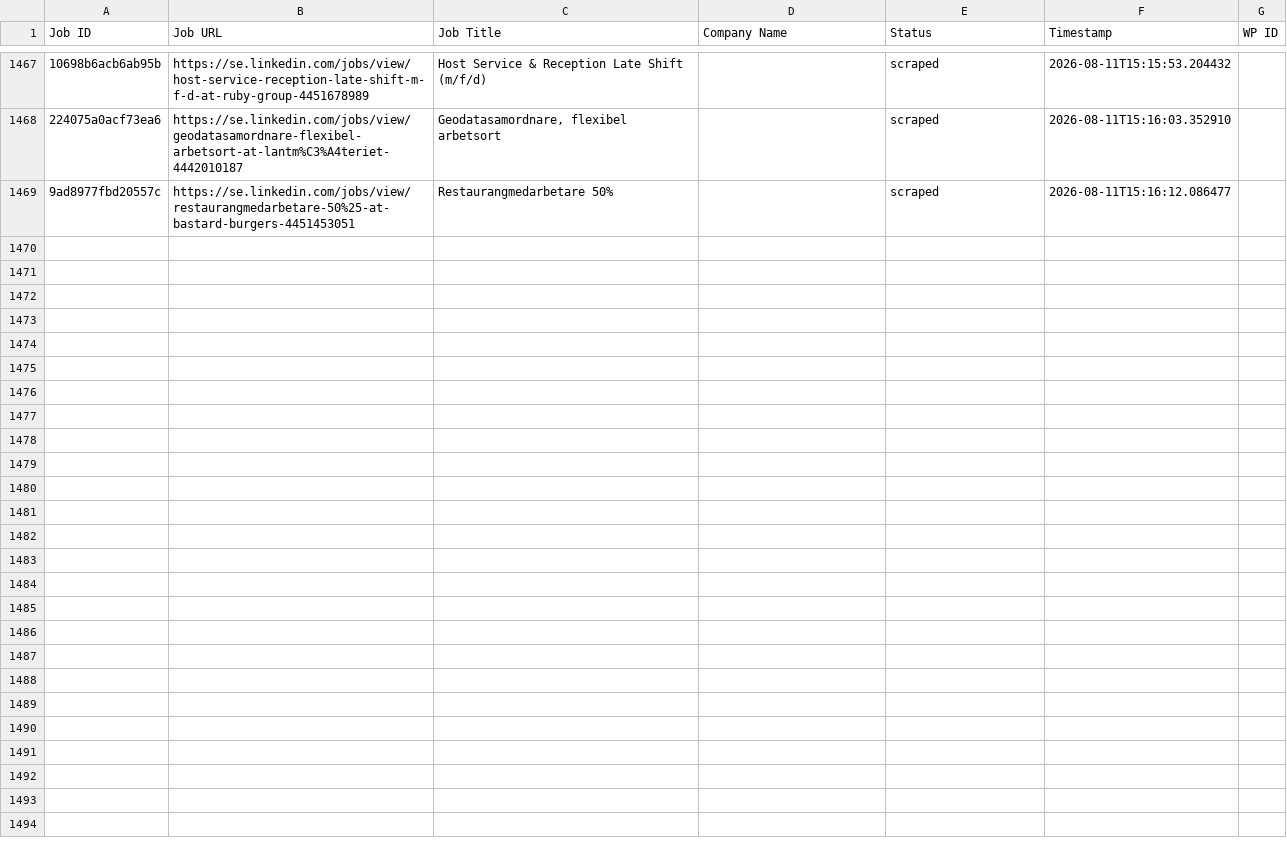
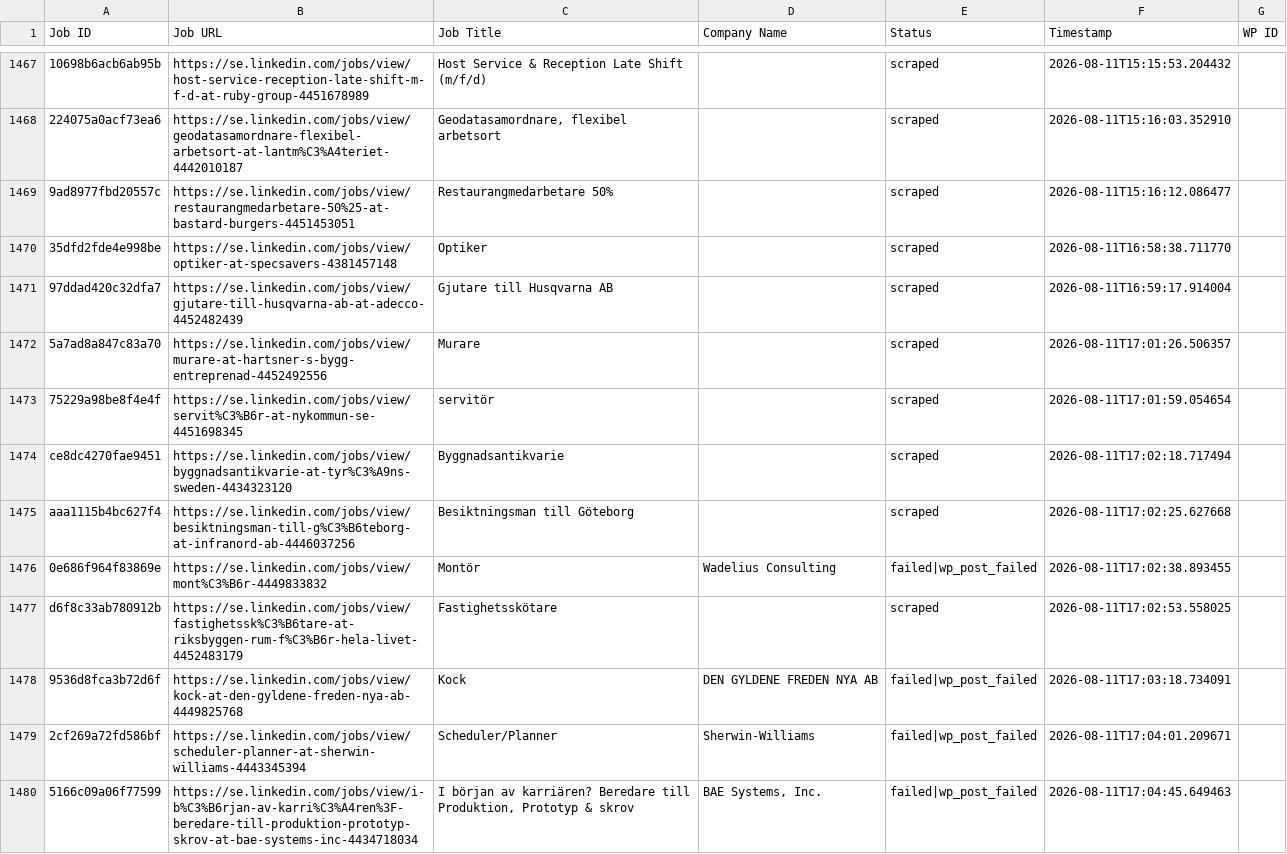
Before and after one commit to innovationinc2000/se, a CSV file: processed_jobs.csv, drawn as a sheet; only a part is shown, gaps mark what is left out; the diff covers the shown part only; the diff names each change by its address in the sheet, - before the commit and + after, or states it on an @@ line.

```diff
--- a/processed_jobs.csv
+++ b/processed_jobs.csv
+row 1470: 35dfd2fde4e998be | https://se.linkedin.com/jobs/view/optiker-at-specsavers-4381457148 | Optiker |  | scraped | 2026-08-11T16:58:38.711770
+row 1471: 97ddad420c32dfa7 | https://se.linkedin.com/jobs/view/gjutare-till-husqvarna-ab-at-adecco-4452482439 | Gjutare till Husqvarna AB |  | scraped | 2026-08-11T16:59:17.914004
+row 1472: 5a7ad8a847c83a70 | https://se.linkedin.com/jobs/view/murare-at-hartsner-s-bygg-entreprenad-4452492556 | Murare |  | scraped | 2026-08-11T17:01:26.506357
+row 1473: 75229a98be8f4e4f | https://se.linkedin.com/jobs/view/servit%C3%B6r-at-nykommun-se-4451698345 | servitör |  | scraped | 2026-08-11T17:01:59.054654
+row 1474: ce8dc4270fae9451 | https://se.linkedin.com/jobs/view/byggnadsantikvarie-at-tyr%C3%A9ns-sweden-4434323120 | Byggnadsantikvarie |  | scraped | 2026-08-11T17:02:18.717494
+row 1475: aaa1115b4bc627f4 | https://se.linkedin.com/jobs/view/besiktningsman-till-g%C3%B6teborg-at-infranord-ab-4446037256 | Besiktningsman till Göteborg |  | scraped | 2026-08-11T17:02:25.627668
+row 1476: 0e686f964f83869e | https://se.linkedin.com/jobs/view/mont%C3%B6r-4449833832 | Montör | Wadelius Consulting | failed|wp_post_failed | 2026-08-11T17:02:38.893455
+row 1477: d6f8c33ab780912b | https://se.linkedin.com/jobs/view/fastighetssk%C3%B6tare-at-riksbyggen-rum-f%C3%B6r-hela-livet-4452483179 | Fastighetsskötare |  | scraped | 2026-08-11T17:02:53.558025
+row 1478: 9536d8fca3b72d6f | https://se.linkedin.com/jobs/view/kock-at-den-gyldene-freden-nya-ab-4449825768 | Kock | DEN GYLDENE FREDEN NYA AB | failed|wp_post_failed | 2026-08-11T17:03:18.734091
+row 1479: 2cf269a72fd586bf | https://se.linkedin.com/jobs/view/scheduler-planner-at-sherwin-williams-4443345394 | Scheduler/Planner | Sherwin-Williams | failed|wp_post_failed | 2026-08-11T17:04:01.209671
+row 1480: 5166c09a06f77599 | https://se.linkedin.com/jobs/view/i-b%C3%B6rjan-av-karri%C3%A4ren%3F-beredare-till-produktion-prototyp-skrov-at-bae-systems-inc-4434718034 | I början av karriären? Beredare till Produktion, Prototyp & skrov | BAE Systems, Inc. | failed|wp_post_failed | 2026-08-11T17:04:45.649463
```
Also changed, not shown: 10 added rows elsewhere in this file.
